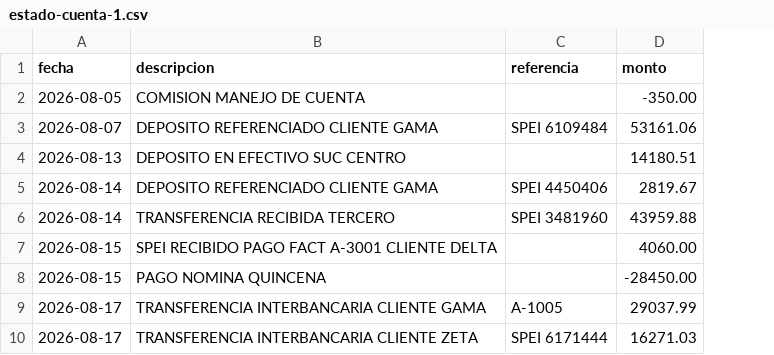
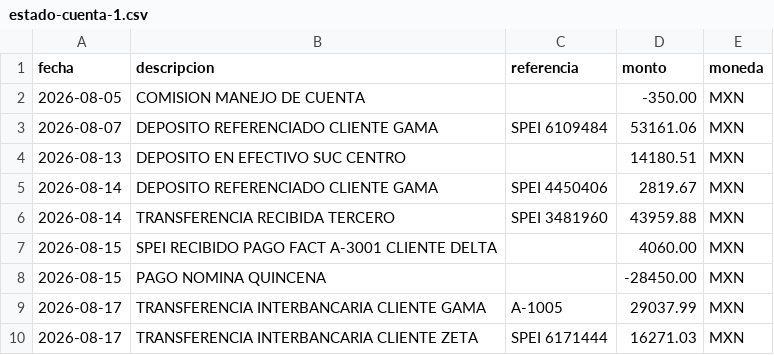
Before and after one commit to JAD3M/Cuadra, a CSV file: demo/estado-cuenta-1.csv, drawn as a sheet; only a part is shown; the diff names each change by its address in the sheet, - before the commit and + after, or states it on an @@ line.

Commit message:
feat(bancos): la moneda de cada perfil es obligatoria
Todo perfil declara su moneda: columnaMoneda (columna obligatoria en el archivo) o moneda fija en el JSON. La columna ausente o vacía rechaza el archivo con moneda_faltante; otra moneda, con moneda_no_mxn. Fixtures, demo y CUADRA.md actualizados.

```diff
--- a/demo/estado-cuenta-1.csv
+++ b/demo/estado-cuenta-1.csv
+column E (moneda), rows 2-10: all MXN
```
Also changed, not shown: demo/estado-cuenta-2.csv, demo/estado-cuenta-tcu.csv, 17 other files.
